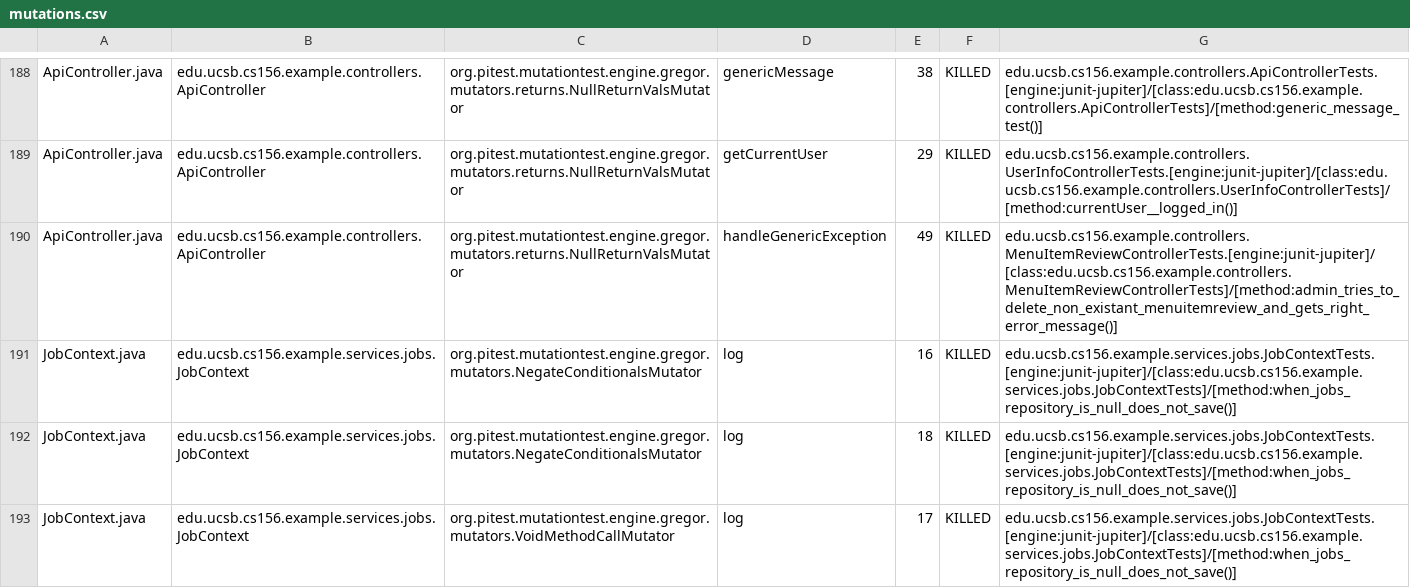
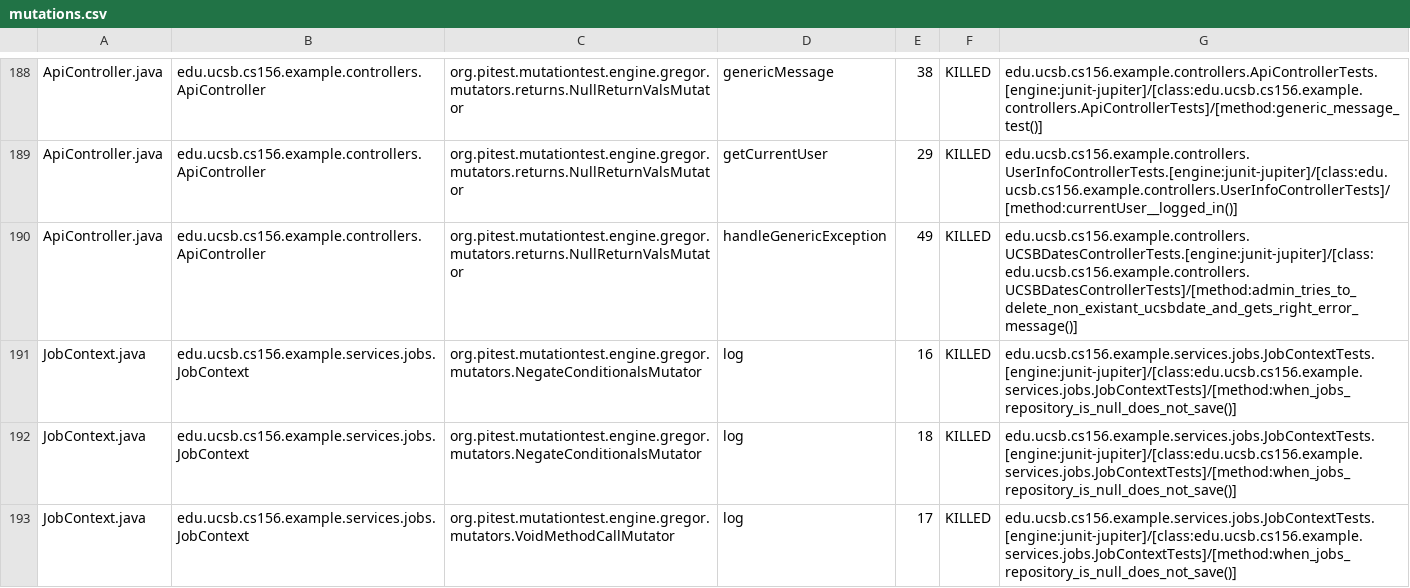
Before and after one commit to ucsb-cs156-s25/team02-s25-03, a CSV file: prs/118/pitest/mutations.csv, drawn as a sheet; only a part is shown, gaps mark what is left out.

Commit message:
Deploying to gh-pages from @ ucsb-cs156-s25/team02-s25-03@31ca132a21c8f45097b221fa28409c29e3ff3d6f 🚀

```diff
--- a/prs/118/pitest/mutations.csv
+++ b/prs/118/pitest/mutations.csv
@@ -189,3 +189,3 @@ ApiController.java,edu.ucsb.cs156.example.controllers.ApiController,org.pitest.m
 ApiController.java,edu.ucsb.cs156.example.controllers.ApiController,org.pitest.mutationtest.engine.gregor.mutators.returns.NullReturnValsMutator,getCurrentUser,29,KILLED,edu.ucsb.cs156.example.controllers.UserInfoControllerTests.[engine:junit-jupiter]/[class:edu.ucsb.cs156.example.controllers.UserInfoControllerTests]/[method:currentUser__logged_in()]
-ApiController.java,edu.ucsb.cs156.example.controllers.ApiController,org.pitest.mutationtest.engine.gregor.mutators.returns.NullReturnValsMutator,handleGenericException,49,KILLED,edu.ucsb.cs156.example.controllers.MenuItemReviewControllerTests.[engine:junit-jupiter]/[class:edu.ucsb.cs156.example.controllers.MenuItemReviewControllerTests]/[method:admin_tries_to_delete_non_existant_menuitemreview_and_gets_right_error_message()]
+ApiController.java,edu.ucsb.cs156.example.controllers.ApiController,org.pitest.mutationtest.engine.gregor.mutators.returns.NullReturnValsMutator,handleGenericException,49,KILLED,edu.ucsb.cs156.example.controllers.UCSBDatesControllerTests.[engine:junit-jupiter]/[class:edu.ucsb.cs156.example.controllers.UCSBDatesControllerTests]/[method:admin_tries_to_delete_non_existant_ucsbdate_and_gets_right_error_message()]
 JobContext.java,edu.ucsb.cs156.example.services.jobs.JobContext,org.pitest.mutationtest.engine.gregor.mutators.NegateConditionalsMutator,log,16,KILLED,edu.ucsb.cs156.example.services.jobs.JobContextTests.[engine:junit-jupiter]/[class:edu.ucsb.cs156.example.services.jobs.JobContextTests]/[method:when_jobs_repository_is_null_does_not_save()]
```
Also changed, not shown: 21 other files.
